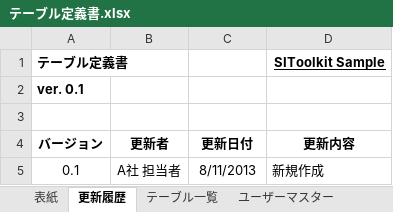
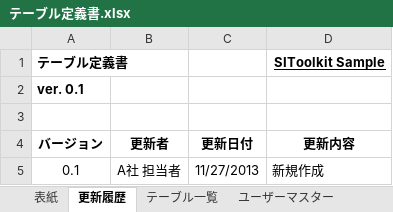
Before and after one commit to sitoolkit/sit-ad, an Excel workbook: src/main/resources/template/doc/sit_simple/テーブル定義書.xlsx, sheet 更新履歴, drawn as a sheet; values as stored, in another font and other column widths than the file's, no borders; the diff names each change by its address in the sheet, - before the commit and + after, or states it on an @@ line.

```diff
--- a/src/main/resources/template/doc/sit_simple/テーブル定義書.xlsx (sheet 更新履歴)
+++ b/src/main/resources/template/doc/sit_simple/テーブル定義書.xlsx (sheet 更新履歴)
-C5 (更新日付): 8/11/2013
+C5 (更新日付): 11/27/2013
```
Also changed, not shown: sheet ユーザーグループ関連, sheet 表紙, sheet グループマスター, sheet ユーザーマスター, 9 other files.
